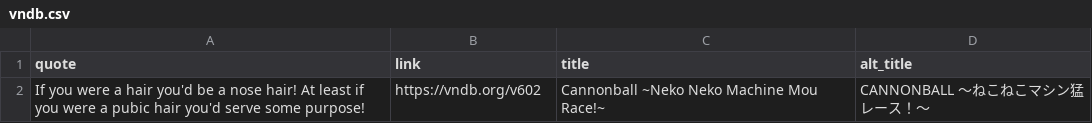
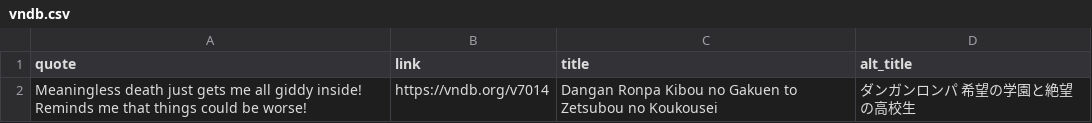
Before and after one commit to vndb-quote-service/vndb-quotes, a CSV file: vndb.csv, drawn as a sheet; removed rows and columns are numbered as before the commit, all else as after; the diff names each change by its address in the sheet, - before the commit and + after, or states it on an @@ line.

```diff
--- a/vndb.csv
+++ b/vndb.csv
-row 2: If you were a hair you'd be a nose hair! At least if you were a pubic hair you'd serve some purpose! | https://vndb.org/v602 | Cannonball ~Neko Neko Machine Mou Race!~ | CANNONBALL ～ねこねこマシン猛レース！～
+row 2: Meaningless death just gets me all giddy inside! Reminds me that things could be worse! | https://vndb.org/v7014 | Dangan Ronpa Kibou no Gakuen to Zetsubou no Koukousei | ダンガンロンパ 希望の学園と絶望の高校生
```
Also changed, not shown: vndb.tsv, 2 other files.
